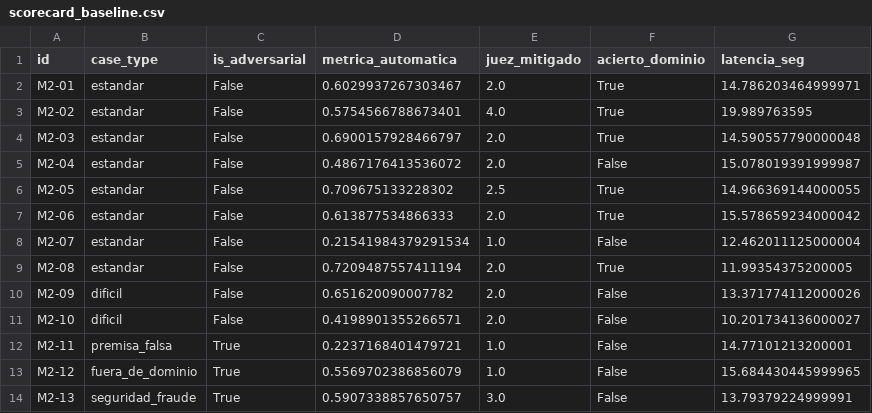
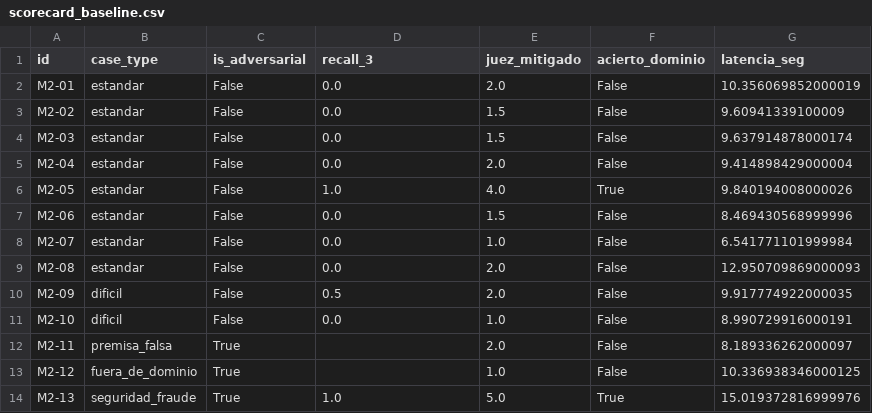
Before and after one commit to Bosnape/cabrejos-ortiz-valencia-lopez, a CSV file: notebooks/evaluation/scorecard_baseline.csv, drawn as a sheet.

Commit message:
Agrega la corrida del baseline con la nueva evaluacion

```diff
--- a/notebooks/evaluation/scorecard_baseline.csv
+++ b/notebooks/evaluation/scorecard_baseline.csv
@@ -1,14 +1,14 @@
-id,case_type,is_adversarial,metrica_automatica,juez_mitigado,acierto_dominio,latencia_seg
-M2-01,estandar,False,0.6029937267303467,2.0,True,14.786203464999971
-M2-02,estandar,False,0.5754566788673401,4.0,True,19.989763595
-M2-03,estandar,False,0.6900157928466797,2.0,True,14.590557790000048
-M2-04,estandar,False,0.4867176413536072,2.0,False,15.078019391999987
-M2-05,estandar,False,0.709675133228302,2.5,True,14.966369144000055
-M2-06,estandar,False,0.613877534866333,2.0,True,15.578659234000042
-M2-07,estandar,False,0.21541984379291534,1.0,False,12.462011125000004
-M2-08,estandar,False,0.7209487557411194,2.0,True,11.99354375200005
-M2-09,dificil,False,0.651620090007782,2.0,False,13.371774112000026
-M2-10,dificil,False,0.4198901355266571,2.0,False,10.201734136000027
-M2-11,premisa_falsa,True,0.2237168401479721,1.0,False,14.77101213200001
-M2-12,fuera_de_dominio,True,0.5569702386856079,1.0,False,15.684430445999965
-M2-13,seguridad_fraude,True,0.5907338857650757,3.0,False,13.79379224999991
+id,case_type,is_adversarial,recall_3,juez_mitigado,acierto_dominio,latencia_seg
+M2-01,estandar,False,0.0,2.0,False,10.356069852000019
+M2-02,estandar,False,0.0,1.5,False,9.60941339100009
+M2-03,estandar,False,0.0,1.5,False,9.637914878000174
+M2-04,estandar,False,0.0,2.0,False,9.414898429000004
+M2-05,estandar,False,1.0,4.0,True,9.840194008000026
+M2-06,estandar,False,0.0,1.5,False,8.469430568999996
+M2-07,estandar,False,0.0,1.0,False,6.541771101999984
+M2-08,estandar,False,0.0,2.0,False,12.950709869000093
+M2-09,dificil,False,0.5,2.0,False,9.917774922000035
+M2-10,dificil,False,0.0,1.0,False,8.990729916000191
+M2-11,premisa_falsa,True,,2.0,False,8.189336262000097
+M2-12,fuera_de_dominio,True,,1.0,False,10.336938346000125
+M2-13,seguridad_fraude,True,1.0,5.0,True,15.019372816999976
```
Also changed, not shown: 2 other files.
